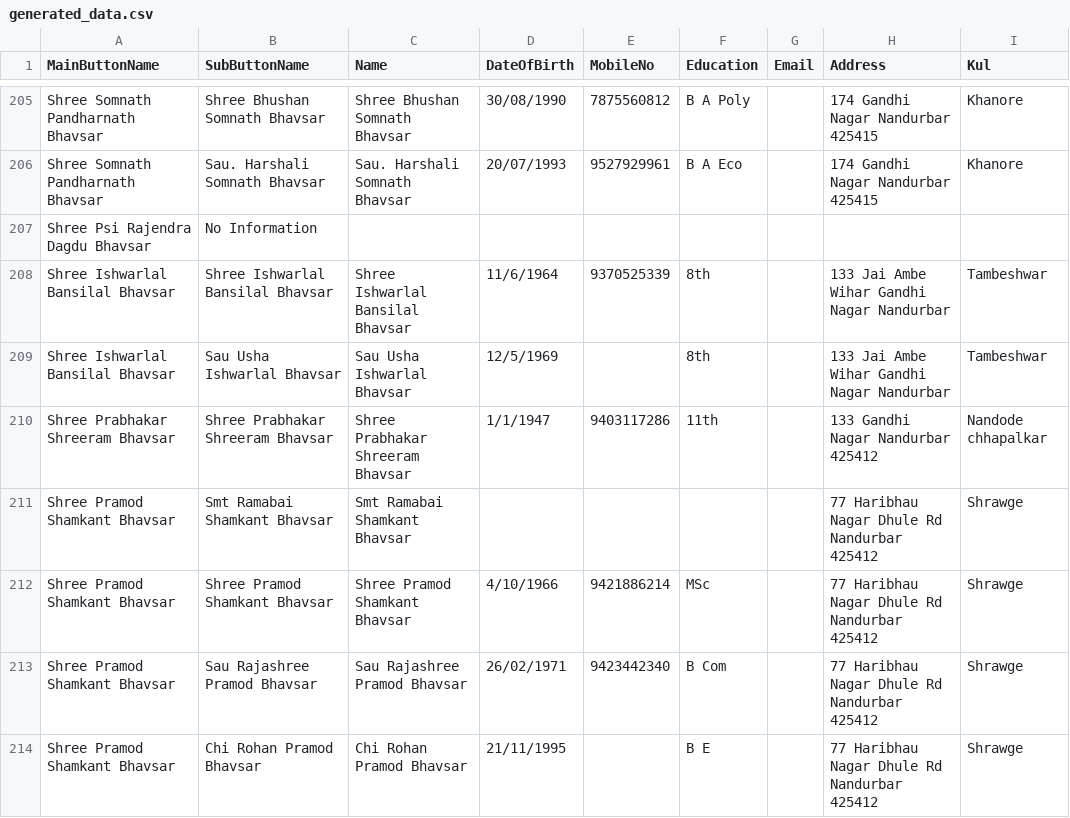
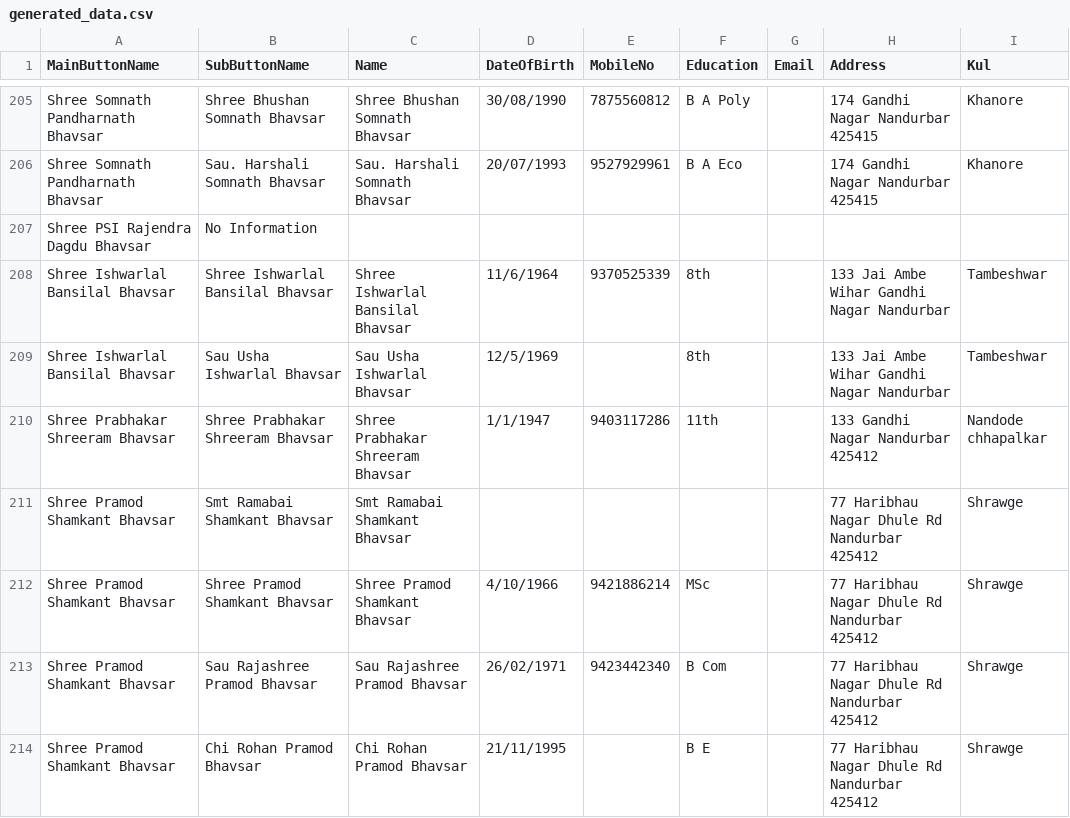
Before and after one commit to KailasBhavsar/BhavsarSamajNandurbar, a CSV file: generated_data.csv, drawn as a sheet; only a part is shown, gaps mark what is left out.

Commit message:
Update generated_data.csv

```diff
--- a/generated_data.csv
+++ b/generated_data.csv
@@ -206,3 +206,3 @@ Shree Somnath Pandharnath Bhavsar,Shree Bhushan Somnath Bhavsar,Shree Bhushan So
 Shree Somnath Pandharnath Bhavsar,Sau. Harshali Somnath Bhavsar,Sau. Harshali Somnath Bhavsar,20/07/1993,9527929961,B A Eco,,174 Gandhi Nagar Nandurbar 425415,Khanore
-Shree Psi Rajendra Dagdu Bhavsar,No Information,,,,,,,
+Shree PSI Rajendra Dagdu Bhavsar,No Information,,,,,,,
 Shree Ishwarlal Bansilal Bhavsar,Shree Ishwarlal Bansilal Bhavsar,Shree Ishwarlal Bansilal Bhavsar,11/6/1964,9370525339,8th,,133 Jai Ambe Wihar Gandhi Nagar Nandurbar,Tambeshwar
```
